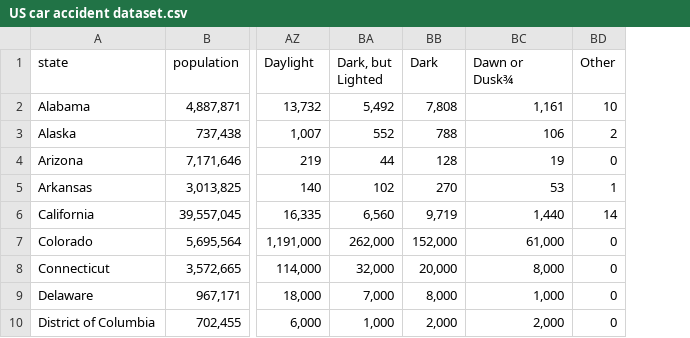
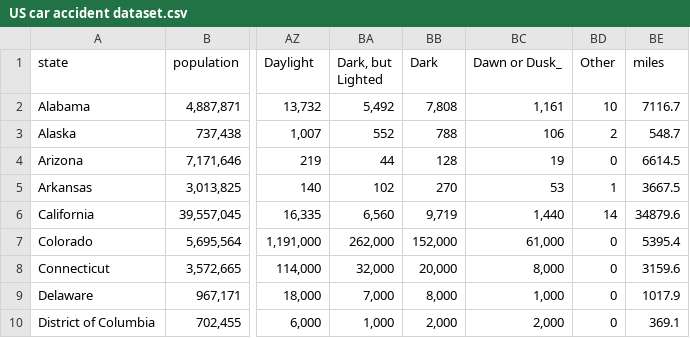
Before and after one commit to jsa258/vega-lite, a CSV file: US car accident dataset.csv, drawn as a sheet; only a part is shown, gaps mark what is left out; the diff names each change by its address in the sheet, - before the commit and + after, or states it on an @@ line.

Commit message:
Add files via upload
edit4

```diff
--- a/US car accident dataset.csv
+++ b/US car accident dataset.csv
+column BE (miles), rows 2-10: 7116.7 | 548.7 | 6614.5 | 3667.5 | 34879.6 | 5395.4 | 3159.6 | 1017.9 | 369.1
-BC1: Dawn or Dusk¾
+BC1: Dawn or Dusk_
```
